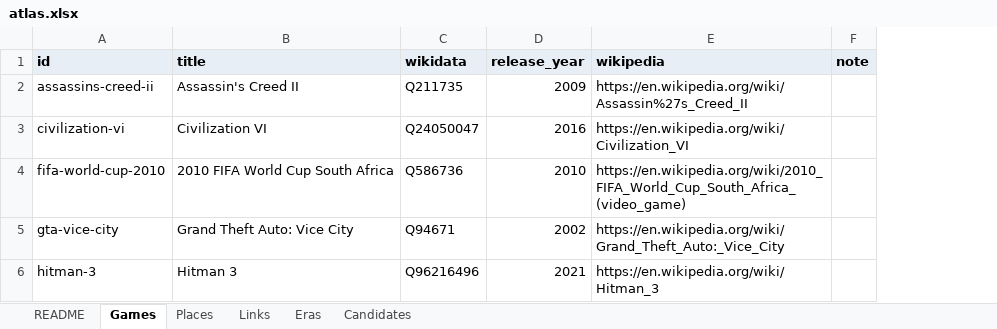
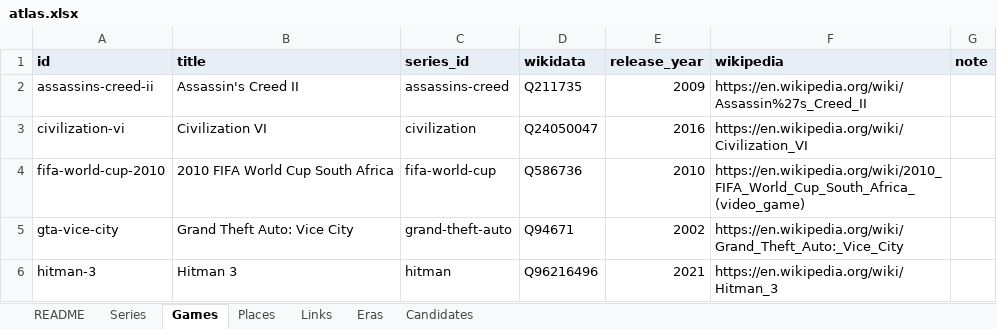
Before and after one commit to justice627/video-game-atlas, an Excel workbook: data/atlas.xlsx, sheet Games, drawn as a sheet; values as stored, in another font and other column widths than the file's, no borders; the diff names each change by its address in the sheet, - before the commit and + after, or states it on an @@ line.

```diff
--- a/data/atlas.xlsx (sheet Games)
+++ b/data/atlas.xlsx (sheet Games)
+sheet tab: Series
+column C (series_id), rows 2-6: assassins-creed | civilization | fifa-world-cup | grand-theft-auto | hitman
```
Also changed, not shown: sheet README, sheet Places, 16 other files.
